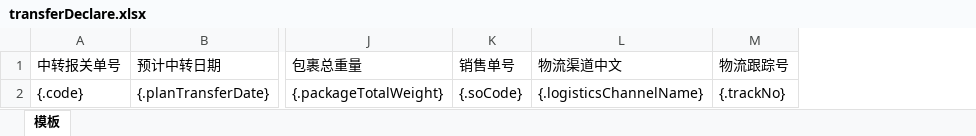
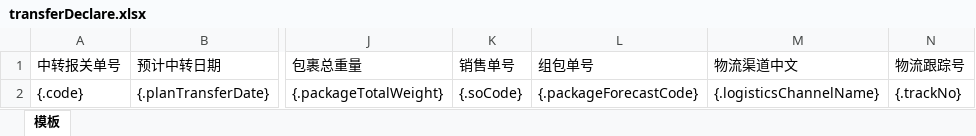
Before and after one commit to quyuzhong1/cloud-erp-backend, an Excel workbook: erp-server/erp-server-tms/src/main/resources/excel/transferDeclare.xlsx, sheet 模板, drawn as a sheet; only a part is shown, gaps mark what is left out; values as stored, in another font and other column widths than the file's, no borders; the diff names each change by its address in the sheet, - before the commit and + after, or states it on an @@ line.

```diff
--- a/erp-server/erp-server-tms/src/main/resources/excel/transferDeclare.xlsx (sheet 模板)
+++ b/erp-server/erp-server-tms/src/main/resources/excel/transferDeclare.xlsx (sheet 模板)
+column L (组包单号), row 2: {.packageForecastCode}
```
Also changed, not shown: 3 other files.
